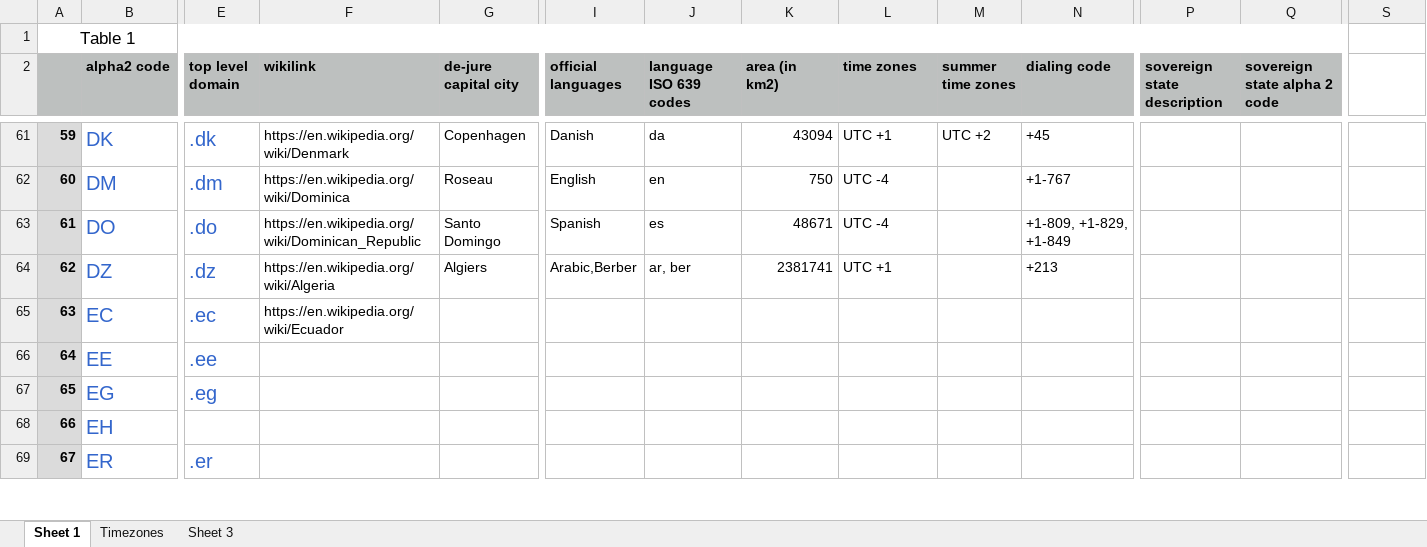
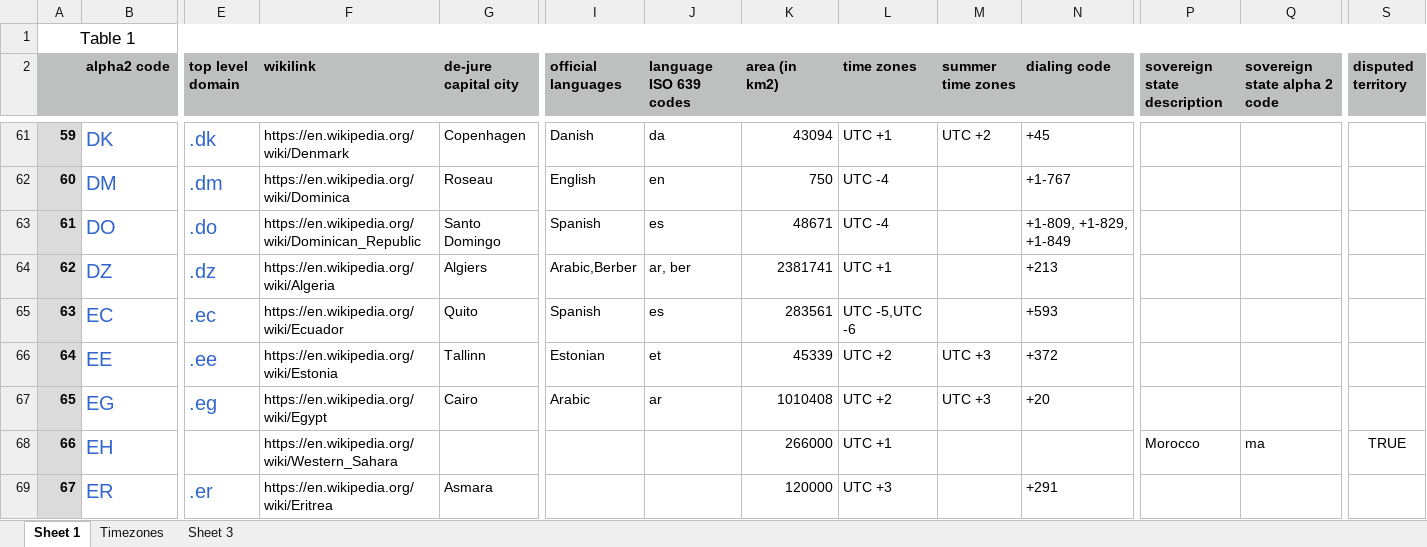
Before and after one commit to eclypse-tms/CountryKit, an Excel workbook: wiki/extensive_country_list.xlsx, sheet Sheet 1, drawn as a sheet; only a part is shown, gaps mark what is left out; values as stored, in another font and other column widths than the file's, no borders; the diff covers the shown part only; the diff names each change by its address in the sheet, - before the commit and + after, or states it on an @@ line.

```diff
--- a/wiki/extensive_country_list.xlsx (sheet Sheet 1)
+++ b/wiki/extensive_country_list.xlsx (sheet Sheet 1)
-A1:R1 merged
+A1:S1 merged
-S2: (empty)
+S2: disputed territory
-S2 fill: none
+S2 fill: #BDC0BF
-G65 (de-jure capital city): (empty)
+G65 (de-jure capital city): Quito
-I65 (official languages): (empty)
+I65 (official languages): Spanish
-J65 (language ISO 639 codes): (empty)
+J65 (language ISO 639 codes): es
-K65 (area (in km2)): (empty)
+K65 (area (in km2)): 283561
-L65 (time zones): (empty)
+L65 (time zones): UTC -5,UTC -6
-N65 (dialing code): (empty)
+N65 (dialing code): +593
-F66 (wikilink): (empty)
+F66 (wikilink): https://en.wikipedia.org/wiki/Estonia
-G66 (de-jure capital city): (empty)
+G66 (de-jure capital city): Tallinn
-I66 (official languages): (empty)
+I66 (official languages): Estonian
-J66 (language ISO 639 codes): (empty)
+J66 (language ISO 639 codes): et
-K66 (area (in km2)): (empty)
+K66 (area (in km2)): 45339
-L66:L67 (time zones): (empty)
+L66:L67 (time zones): UTC +2
-M66:M67 (summer time zones): (empty)
+M66:M67 (summer time zones): UTC +3
-N66 (dialing code): (empty)
+N66 (dialing code): +372
-F67 (wikilink): (empty)
+F67 (wikilink): https://en.wikipedia.org/wiki/Egypt
-G67 (de-jure capital city): (empty)
+G67 (de-jure capital city): Cairo
-I67 (official languages): (empty)
+I67 (official languages): Arabic
-J67 (language ISO 639 codes): (empty)
+J67 (language ISO 639 codes): ar
-K67 (area (in km2)): (empty)
+K67 (area (in km2)): 1010408
-N67 (dialing code): (empty)
+N67 (dialing code): +20
-F68 (wikilink): (empty)
+F68 (wikilink): https://en.wikipedia.org/wiki/Western_Sahara
-K68 (area (in km2)): (empty)
+K68 (area (in km2)): 266000
-L68 (time zones): (empty)
+L68 (time zones): UTC +1
-P68 (sovereign state description): (empty)
+P68 (sovereign state description): Morocco
-Q68 (sovereign state alpha 2 code): (empty)
+Q68 (sovereign state alpha 2 code): ma
-S68 (disputed territory): (empty)
+S68 (disputed territory): TRUE
-F69 (wikilink): (empty)
+F69 (wikilink): https://en.wikipedia.org/wiki/Eritrea
-G69 (de-jure capital city): (empty)
+G69 (de-jure capital city): Asmara
-K69 (area (in km2)): (empty)
+K69 (area (in km2)): 120000
-L69 (time zones): (empty)
+L69 (time zones): UTC +3
-N69 (dialing code): (empty)
+N69 (dialing code): +291
```
Also changed, not shown: 57 edited cells elsewhere in this sheet, sheet Timezones, 1 other file.
